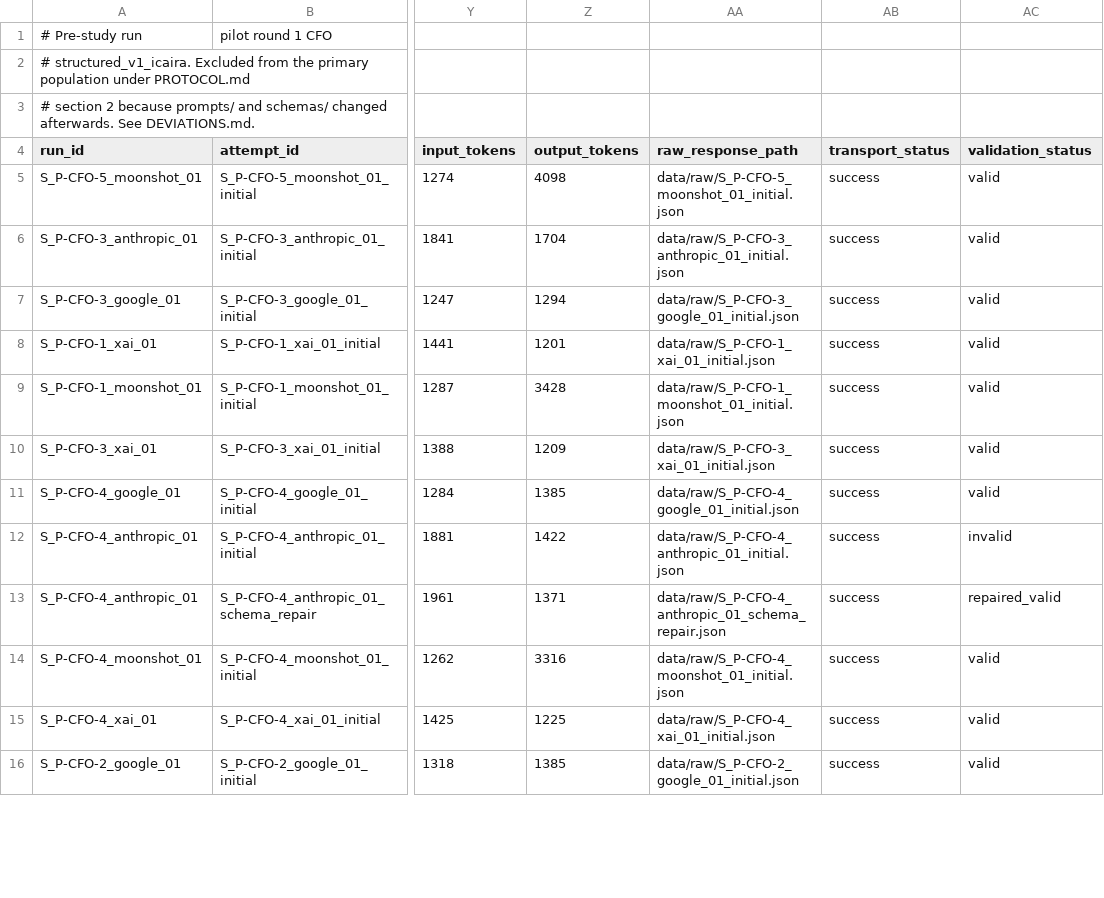
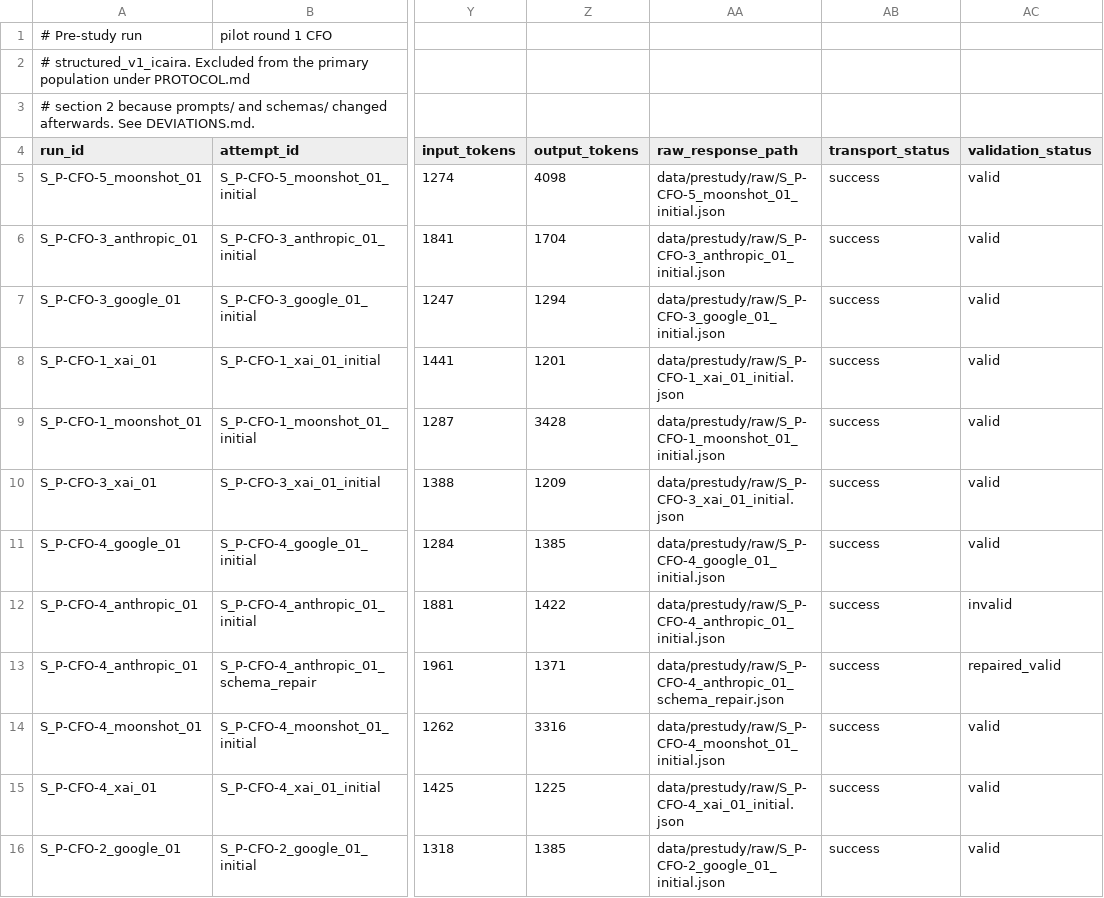
Before and after one commit to alperozpinar/AgenticMCDMEvaluation, a CSV file: data/prestudy/ledger_prestudy_20260808.csv, drawn as a sheet; only a part is shown, gaps mark what is left out; the diff covers the shown part only; the diff names each change by its address in the sheet, - before the commit and + after, or states it on an @@ line.

```diff
--- a/data/prestudy/ledger_prestudy_20260808.csv
+++ b/data/prestudy/ledger_prestudy_20260808.csv
-AA5 (raw_response_path): data/raw/S_P-CFO-5_moonshot_01_initial.json
+AA5 (raw_response_path): data/prestudy/raw/S_P-CFO-5_moonshot_01_initial.json
-AA6 (raw_response_path): data/raw/S_P-CFO-3_anthropic_01_initial.json
+AA6 (raw_response_path): data/prestudy/raw/S_P-CFO-3_anthropic_01_initial.json
-AA7 (raw_response_path): data/raw/S_P-CFO-3_google_01_initial.json
+AA7 (raw_response_path): data/prestudy/raw/S_P-CFO-3_google_01_initial.json
-AA8 (raw_response_path): data/raw/S_P-CFO-1_xai_01_initial.json
+AA8 (raw_response_path): data/prestudy/raw/S_P-CFO-1_xai_01_initial.json
-AA9 (raw_response_path): data/raw/S_P-CFO-1_moonshot_01_initial.json
+AA9 (raw_response_path): data/prestudy/raw/S_P-CFO-1_moonshot_01_initial.json
-AA10 (raw_response_path): data/raw/S_P-CFO-3_xai_01_initial.json
+AA10 (raw_response_path): data/prestudy/raw/S_P-CFO-3_xai_01_initial.json
-AA11 (raw_response_path): data/raw/S_P-CFO-4_google_01_initial.json
+AA11 (raw_response_path): data/prestudy/raw/S_P-CFO-4_google_01_initial.json
-AA12 (raw_response_path): data/raw/S_P-CFO-4_anthropic_01_initial.json
+AA12 (raw_response_path): data/prestudy/raw/S_P-CFO-4_anthropic_01_initial.json
-AA13 (raw_response_path): data/raw/S_P-CFO-4_anthropic_01_schema_repair.json
+AA13 (raw_response_path): data/prestudy/raw/S_P-CFO-4_anthropic_01_schema_repair.json
-AA14 (raw_response_path): data/raw/S_P-CFO-4_moonshot_01_initial.json
+AA14 (raw_response_path): data/prestudy/raw/S_P-CFO-4_moonshot_01_initial.json
-AA15 (raw_response_path): data/raw/S_P-CFO-4_xai_01_initial.json
+AA15 (raw_response_path): data/prestudy/raw/S_P-CFO-4_xai_01_initial.json
-AA16 (raw_response_path): data/raw/S_P-CFO-2_google_01_initial.json
+AA16 (raw_response_path): data/prestudy/raw/S_P-CFO-2_google_01_initial.json
```
Also changed, not shown: 15 edited cells elsewhere in this file, 26 other files.
